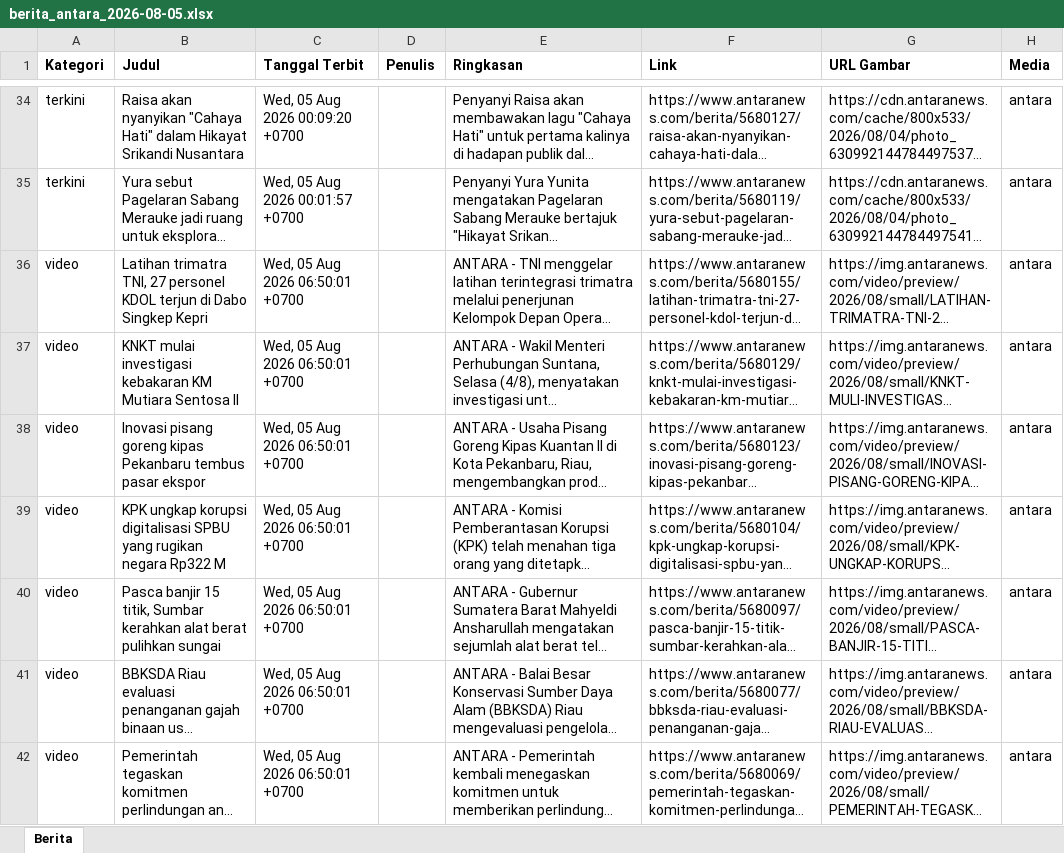
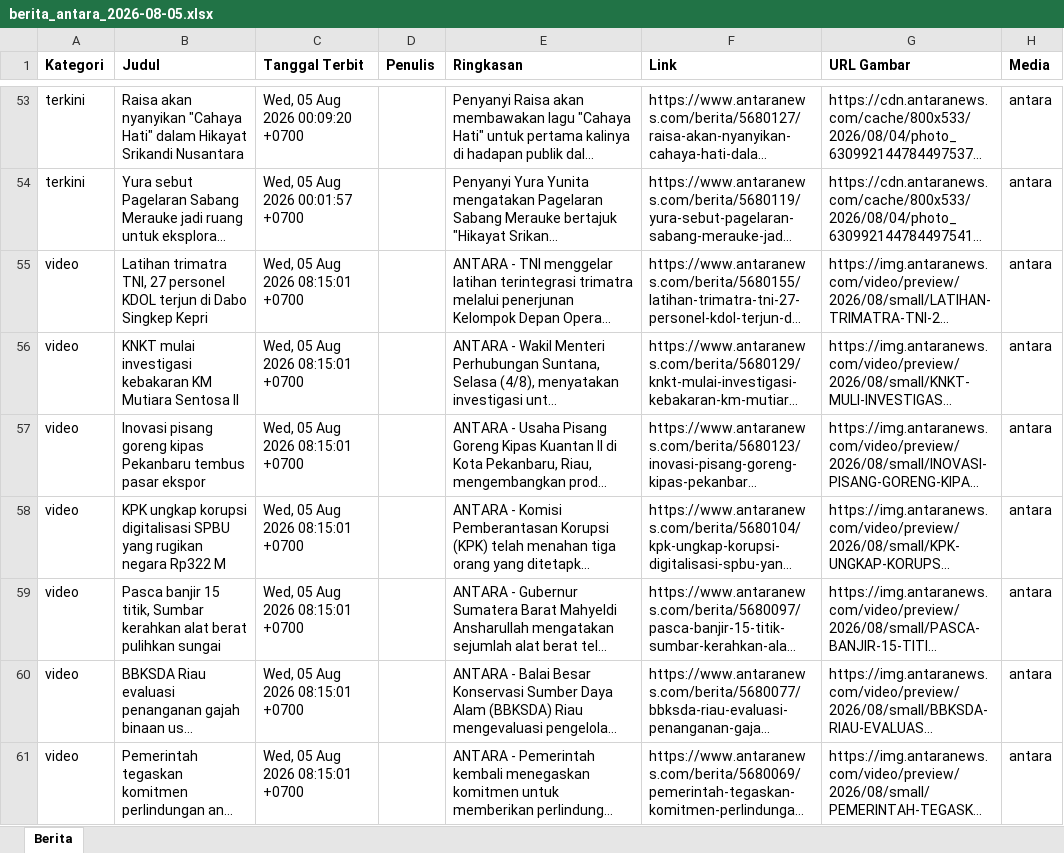
Before and after one commit to heriiskandar-pixel/scraper-berita-antara, an Excel workbook: data/berita_antara_2026-08-05.xlsx, sheet Berita, drawn as a sheet; only a part is shown, gaps mark what is left out; long unchanged cells end in …; values as stored, in another font and other column widths than the file's, no borders; addresses are those after the commit; the diff covers the shown part only; the diff names each change by its address in the sheet, - before the commit and + after, or states it on an @@ line.

```diff
--- a/data/berita_antara_2026-08-05.xlsx (sheet Berita)
+++ b/data/berita_antara_2026-08-05.xlsx (sheet Berita)
-C55:C61 (Tanggal Terbit): Wed, 05 Aug 2026 06:50:01 +0700
+C55:C61 (Tanggal Terbit): Wed, 05 Aug 2026 08:15:01 +0700
```
Also changed, not shown: 79 added rows, 1 moved row and 42 edited cells elsewhere in this sheet, data/berita_antara_2026-07-29.xlsx, data/berita_antara_2026-07-30.xlsx, 6 other files.
